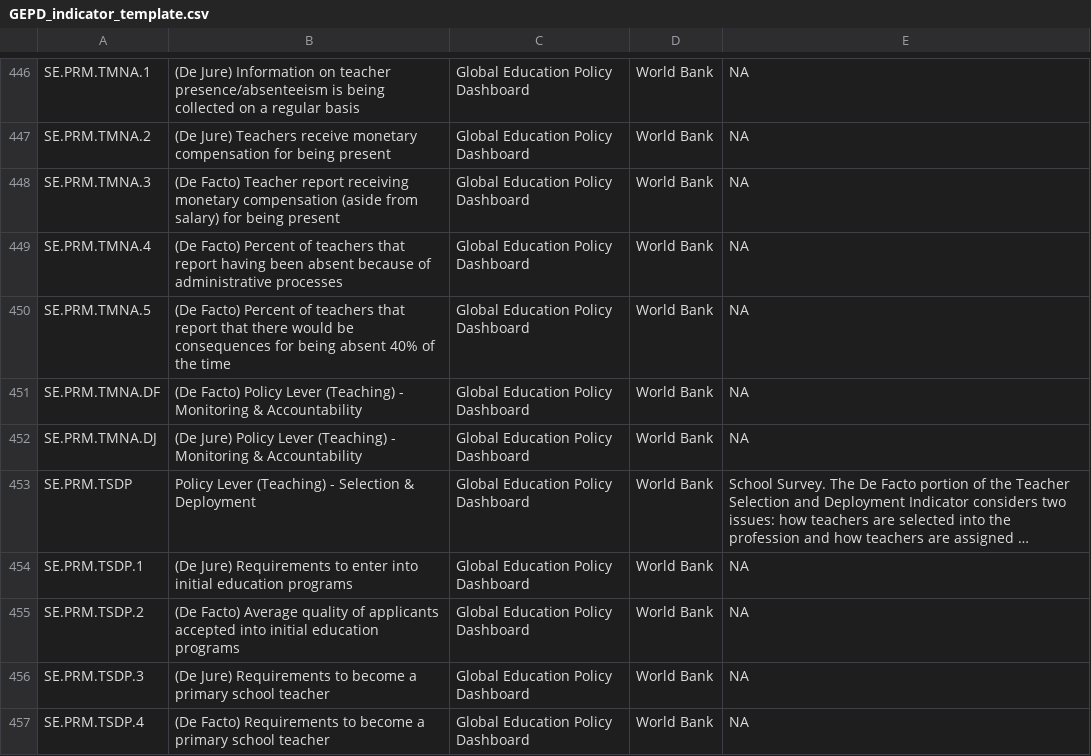
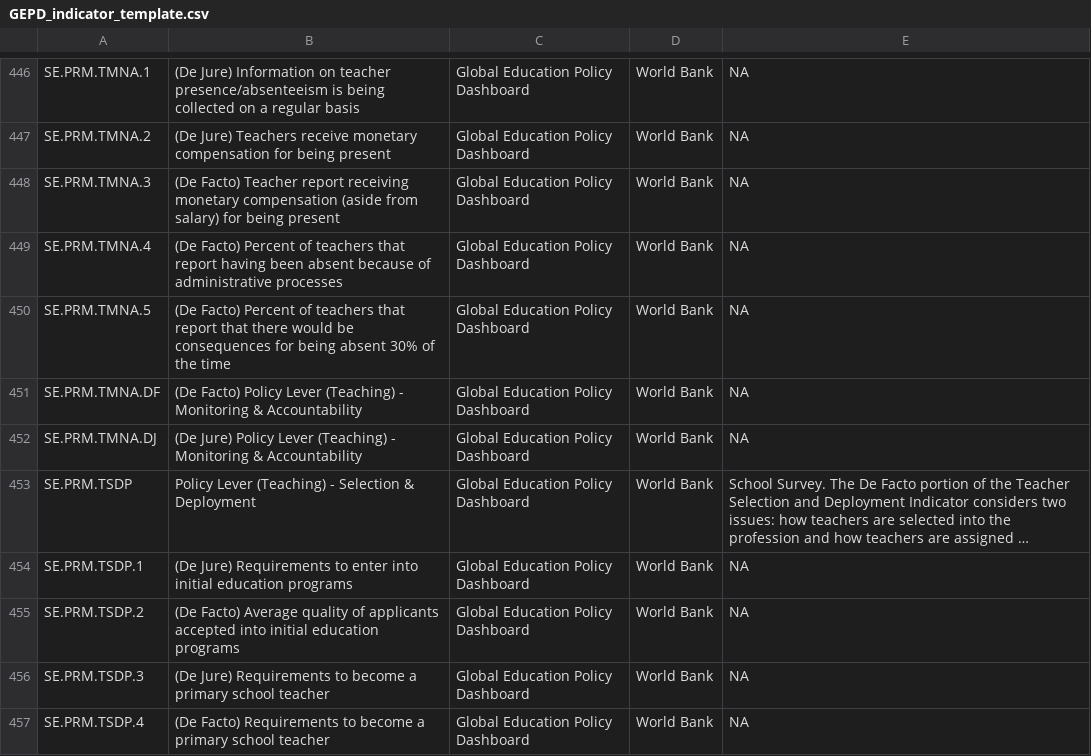
Before and after one commit to GEPD-Production/GEPD_Production-Pakistan_Punjab, a CSV file: 04_GEPD_Indicators/GEPD_indicator_template.csv, drawn as a sheet; only a part is shown, gaps mark what is left out; long unchanged cells end in ….

Commit message:
Teacher attendance
Changed the wording from 40% to 30% to be representative of what we are asking on SS (issue 8)

```diff
--- a/04_GEPD_Indicators/GEPD_indicator_template.csv
+++ b/04_GEPD_Indicators/GEPD_indicator_template.csv
@@ -449,3 +449,3 @@ SE.PRM.TMNA.3,(De Facto) Teacher report receiving monetary compensation (aside f
 SE.PRM.TMNA.4,(De Facto) Percent of teachers that report having been absent because of administrative processes,Global Education Policy Dashboard,World Bank,NA
-SE.PRM.TMNA.5,(De Facto) Percent of teachers that report that there would be consequences for being absent 40% of the time,Global Education Policy Dashboard,World Bank,NA
+SE.PRM.TMNA.5,(De Facto) Percent of teachers that report that there would be consequences for being absent 30% of the time,Global Education Policy Dashboard,World Bank,NA
 SE.PRM.TMNA.DF,(De Facto) Policy Lever (Teaching) - Monitoring & Accountability,Global Education Policy Dashboard,World Bank,NA
```
